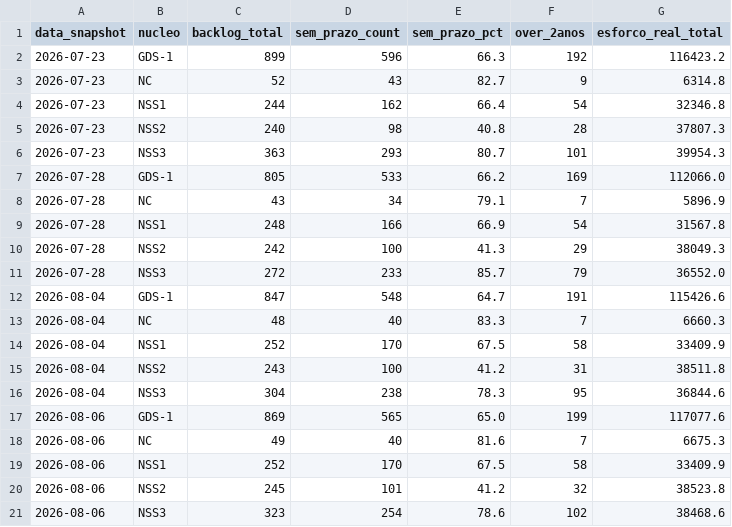
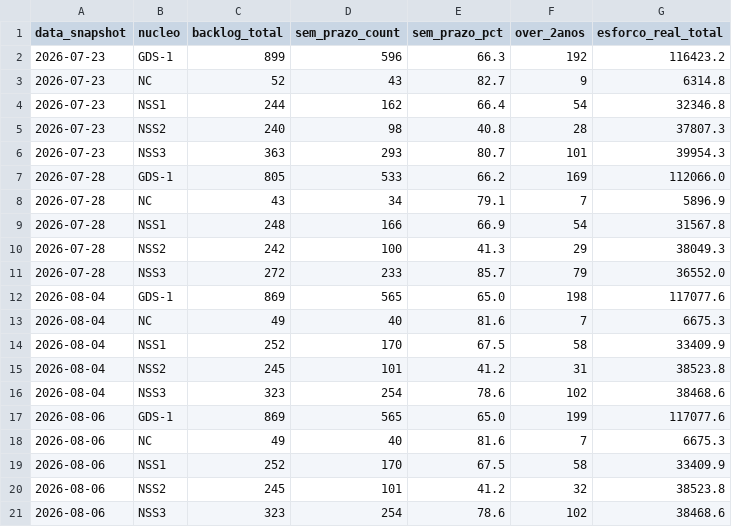
Before and after one commit to Cidakina-prodam/backlog-gds1, a CSV file: historico_backlog.csv, drawn as a sheet.

Commit message:
Atualiza backlog GDS-1 — coleta 2026-08-04

```diff
--- a/historico_backlog.csv
+++ b/historico_backlog.csv
@@ -11,7 +11,7 @@ data_snapshot;nucleo;backlog_total;sem_prazo_count;sem_prazo_pct;over_2anos;esfo
 2026-07-28;NSS3;272;233;85.7;79;36552.0
-2026-08-04;GDS-1;847;548;64.7;191;115426.6
-2026-08-04;NC;48;40;83.3;7;6660.3
+2026-08-04;GDS-1;869;565;65.0;198;117077.6
+2026-08-04;NC;49;40;81.6;7;6675.3
 2026-08-04;NSS1;252;170;67.5;58;33409.9
-2026-08-04;NSS2;243;100;41.2;31;38511.8
-2026-08-04;NSS3;304;238;78.3;95;36844.6
+2026-08-04;NSS2;245;101;41.2;31;38523.8
+2026-08-04;NSS3;323;254;78.6;102;38468.6
 2026-08-06;GDS-1;869;565;65.0;199;117077.6
```
